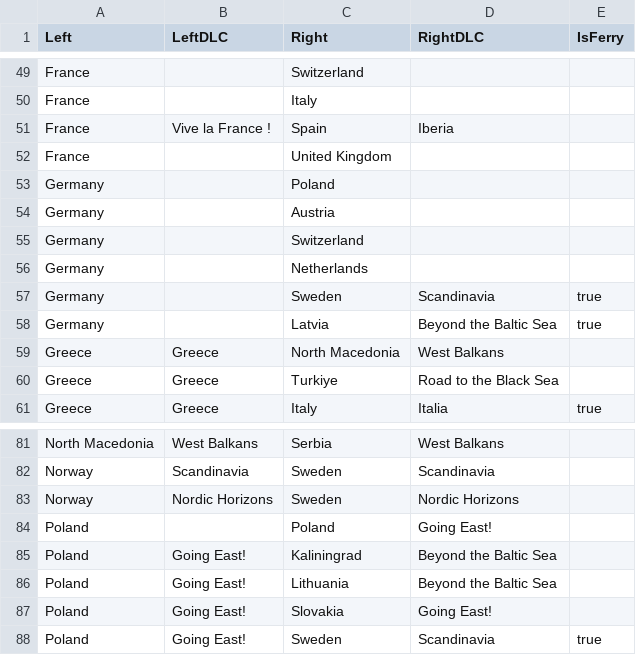
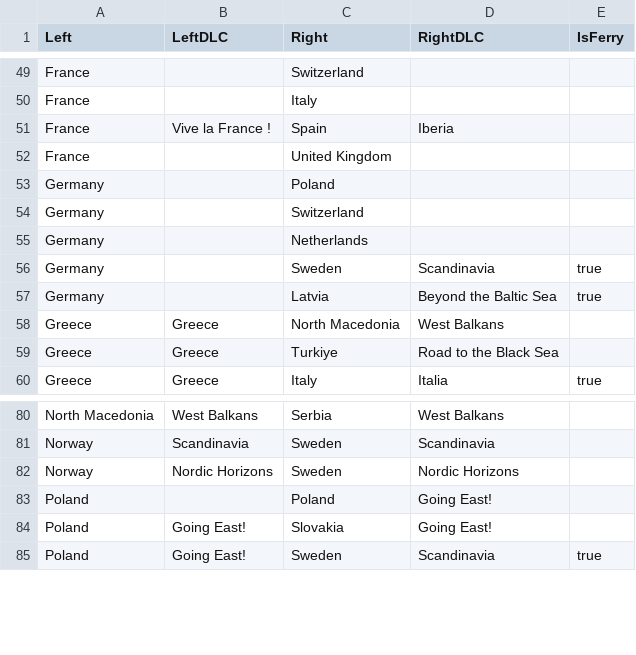
Before and after one commit to Nixill/APManual-ETS2, a CSV file: csvdata/connections.csv, drawn as a sheet; only a part is shown, gaps mark what is left out; the diff names each change by its address in the sheet, - before the commit and + after, or states it on an @@ line.

```diff
--- a/csvdata/connections.csv
+++ b/csvdata/connections.csv
-row 54: Germany |  | Austria
-row 85: Poland | Going East! | Kaliningrad | Beyond the Baltic Sea
-row 86: Poland | Going East! | Lithuania | Beyond the Baltic Sea
```
Also changed, not shown: 4 other files.
